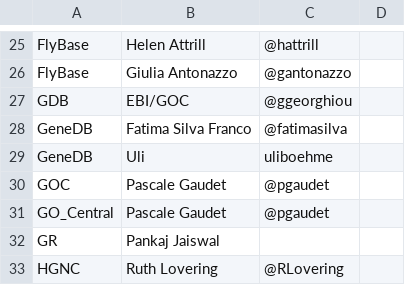
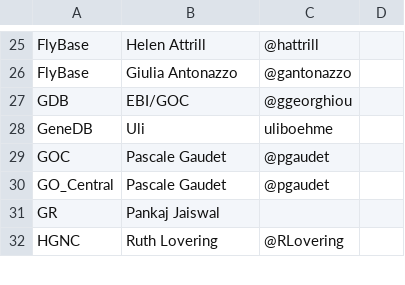
Before and after one commit to geneontology/go-site, a CSV file: metadata/group-contacts.csv, drawn as a sheet; only a part is shown, gaps mark what is left out.

Commit message:
Update group-contacts.csv
Updating GeneDB contact

```diff
--- a/metadata/group-contacts.csv
+++ b/metadata/group-contacts.csv
@@ -27,3 +27,2 @@ FlyBase,Giulia Antonazzo,@gantonazzo,
 GDB,EBI/GOC,@ggeorghiou,
-GeneDB,Fatima Silva Franco,@fatimasilva,
 GeneDB,Uli,uliboehme,
```
